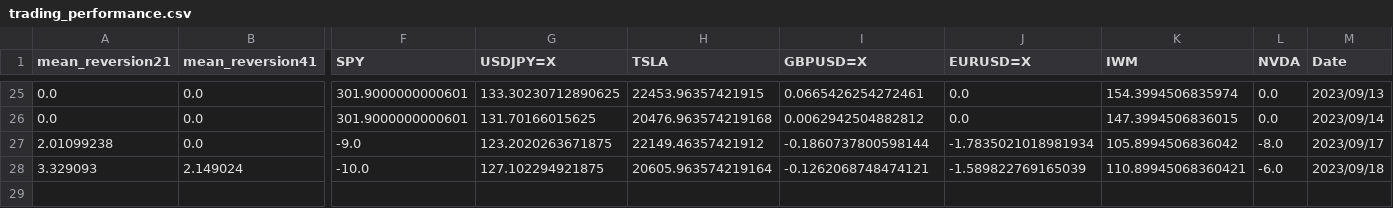
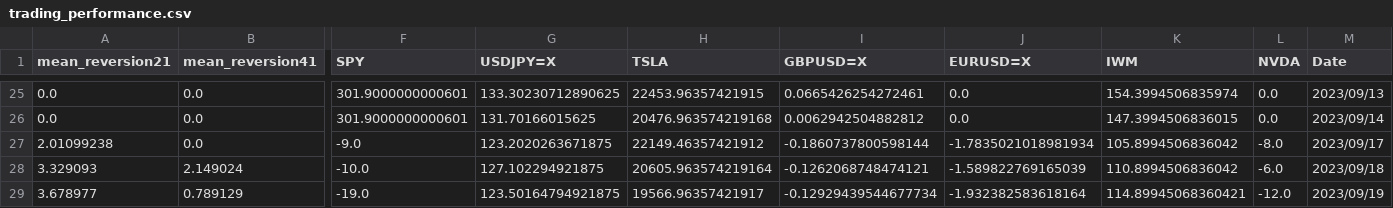
Before and after one commit to ayanopt/ayanopt, a CSV file: trading_performance.csv, drawn as a sheet; only a part is shown, gaps mark what is left out; rows hold the shown columns only; the diff names each change by its address in the sheet, - before the commit and + after, or states it on an @@ line.

```diff
--- a/trading_performance.csv
+++ b/trading_performance.csv
-K28 (IWM): 110.89945068360421
+K28 (IWM): 110.8994506836042
+row 29: 3.678977 | 0.789129 | -19.0 | 123.50164794921875 | 19566.96357421917 | -0.12929439544677734 | -1.932382583618164 | 114.89945068360421 | -12.0 | 2023/09/19
```
Also changed, not shown: 10 other files.
